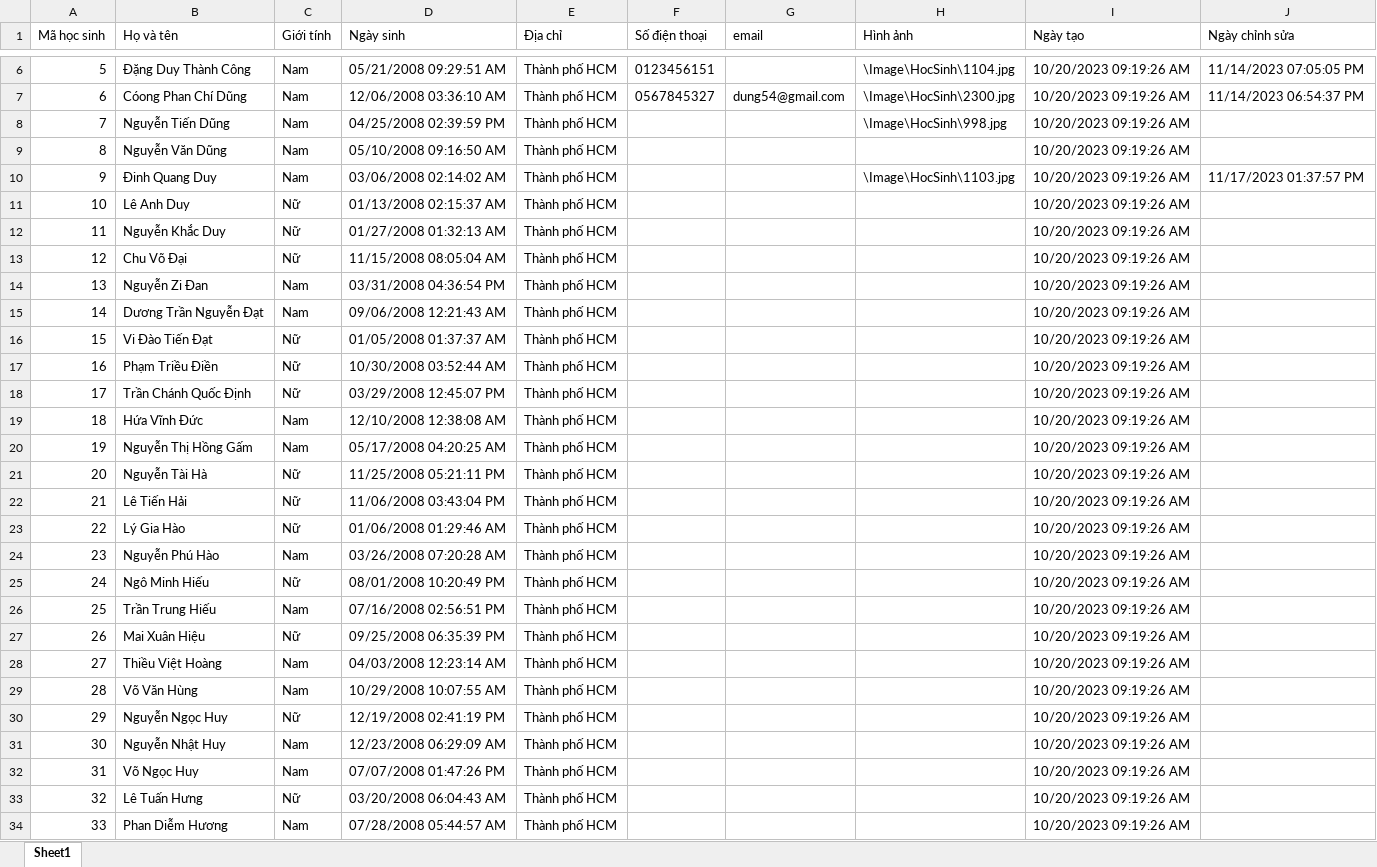
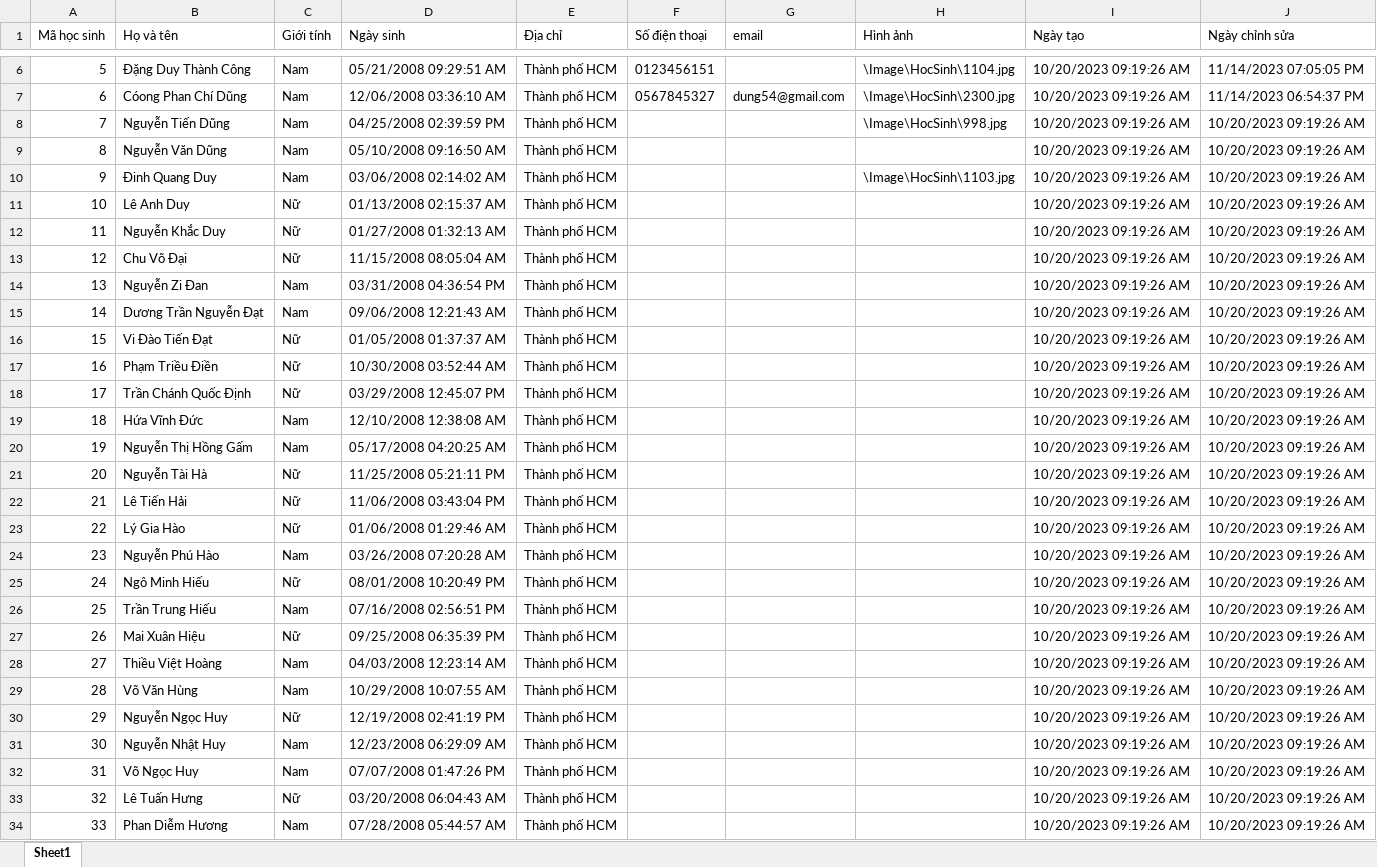
Before and after one commit to phuthuy44/ManagerStudent, an Excel workbook: excel/DanhSachHocSinh/hs4.xlsx, sheet Sheet1, drawn as a sheet; only a part is shown, gaps mark what is left out; values as stored, in another font and other column widths than the file's, no borders; the diff covers the shown part only; the diff names each change by its address in the sheet, - before the commit and + after, or states it on an @@ line.

```diff
--- a/excel/DanhSachHocSinh/hs4.xlsx (sheet Sheet1)
+++ b/excel/DanhSachHocSinh/hs4.xlsx (sheet Sheet1)
-J8:J9 (Ngày chỉnh sửa): (empty)
+J8:J9 (Ngày chỉnh sửa): 10/20/2023 09:19:26 AM
-J10 (Ngày chỉnh sửa): 11/17/2023 01:37:57 PM
+J10 (Ngày chỉnh sửa): 10/20/2023 09:19:26 AM
-J11:J34 (Ngày chỉnh sửa): (empty)
+J11:J34 (Ngày chỉnh sửa): 10/20/2023 09:19:26 AM
```
Also changed, not shown: 1 added row and 75 edited cells elsewhere in this sheet, 15 other files.
